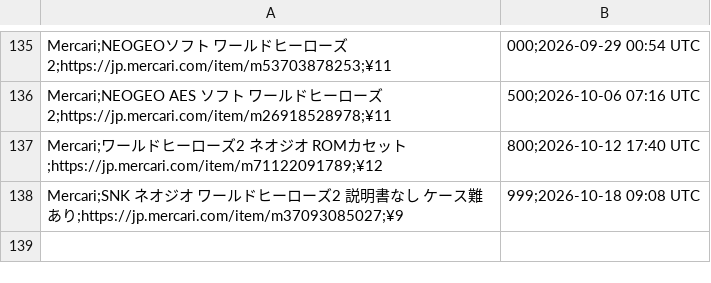
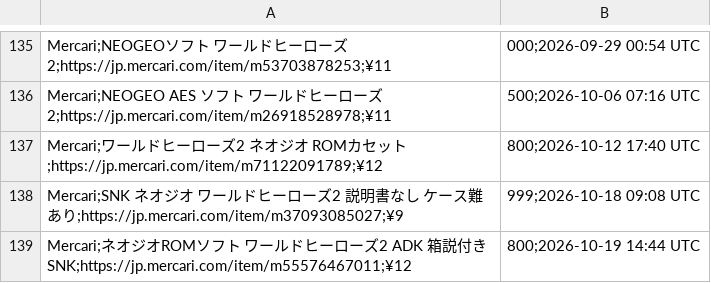
Before and after one commit to ltupin/stats-aes, a CSV file: data/filtered/wh2_filtered.csv, drawn as a sheet; only a part is shown, gaps mark what is left out.

```diff
--- a/data/filtered/wh2_filtered.csv
+++ b/data/filtered/wh2_filtered.csv
@@ -138 +138,2 @@ Mercari;ワールドヒーローズ2 ネオジオ ROMカセット;https://jp.mer
 Mercari;SNK ネオジオ ワールドヒーローズ2 説明書なし ケース難あり;https://jp.mercari.com/item/m37093085027;¥9,999;2026-10-18 09:08 UTC
+Mercari;ネオジオROMソフト ワールドヒーローズ2 ADK 箱説付き SNK;https://jp.mercari.com/item/m55576467011;¥12,800;2026-10-19 14:44 UTC
```
Also changed, not shown: data/raw/aof2_mercari.csv, data/raw/aof_mercari.csv, 56 other files.
